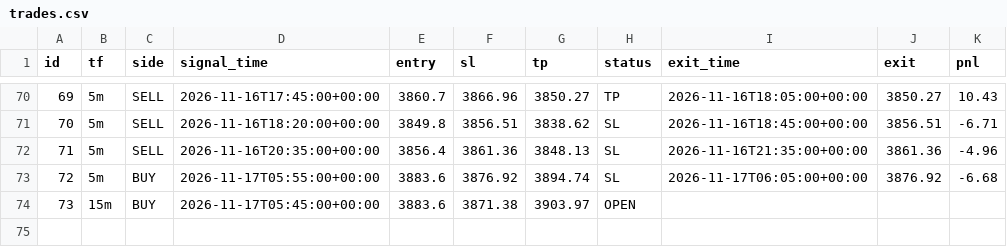
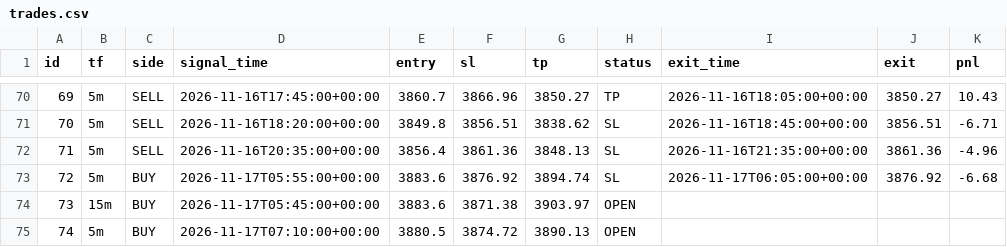
Before and after one commit to wasmehari-lang/-, a CSV file: trades.csv, drawn as a sheet; only a part is shown, gaps mark what is left out.

Commit message:
update trades

```diff
--- a/trades.csv
+++ b/trades.csv
@@ -74 +74,2 @@ id,tf,side,signal_time,entry,sl,tp,status,exit_time,exit,pnl
 73,15m,BUY,2026-11-17T05:45:00+00:00,3883.6,3871.38,3903.97,OPEN,,,
+74,5m,BUY,2026-11-17T07:10:00+00:00,3880.5,3874.72,3890.13,OPEN,,,
```
